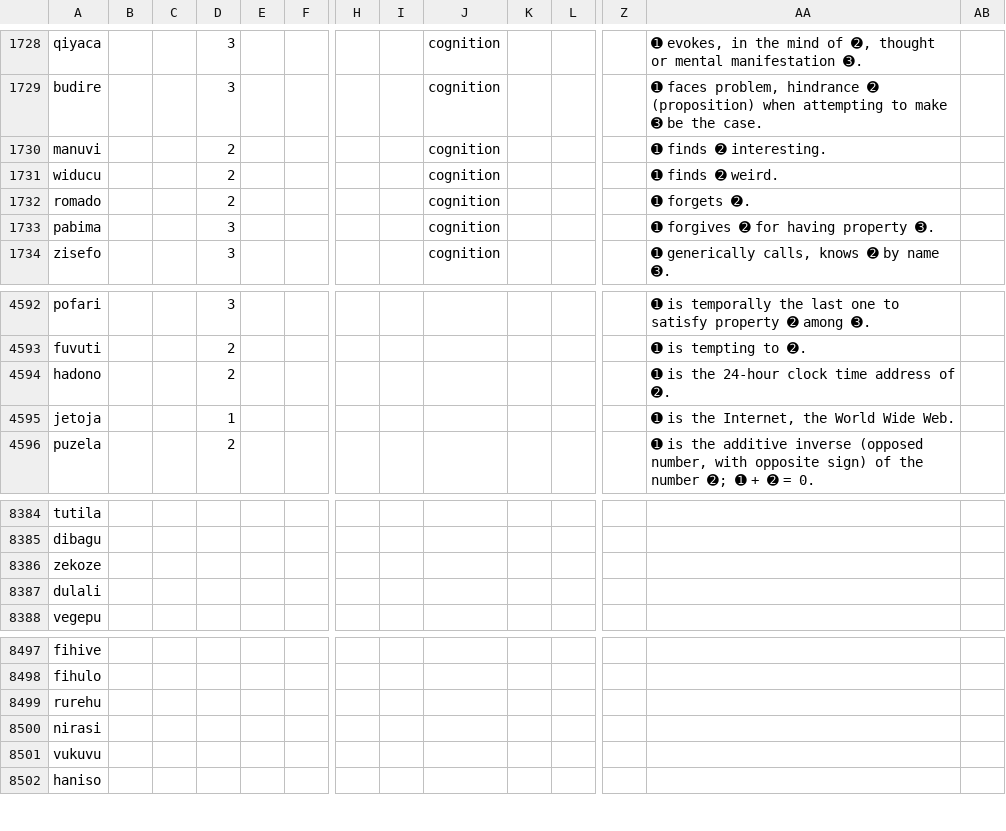
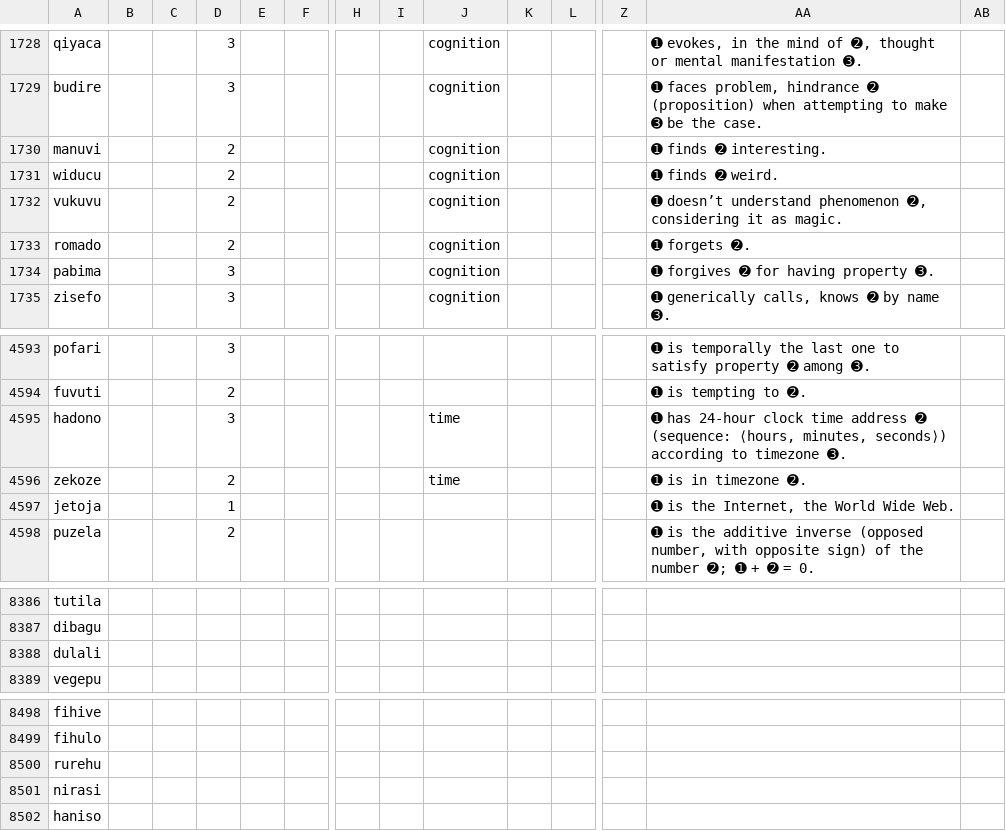
Before and after one commit to Ntsekees/Predilex, a CSV file: predilex.csv, drawn as a sheet; only a part is shown, gaps mark what is left out; removed rows and columns are numbered as before the commit, all else as after; rows hold the shown columns only; the diff names each change by its address in the sheet, - before the commit and + after, or states it on an @@ line.

Commit message:
Editing/adding a couple entries.

```diff
--- a/predilex.csv
+++ b/predilex.csv
+row 1732: vukuvu |  |  | 2 |  |  |  |  | cognition |  |  |  | ➊ doesn’t understand phenomenon ➋, considering it as magic.
-D4595: 2
+D4595: 3
-J4595: (empty)
+J4595: time
-AA4595: ➊ is the 24-hour clock time address of ➋.
+AA4595: ➊ has 24-hour clock time address ➋ (sequence: ⟨hours, minutes, seconds⟩) according to timezone ➌.
+row 4596: zekoze |  |  | 2 |  |  |  |  | time |  |  |  | ➊ is in timezone ➋.
-row 8386: zekoze
-row 8501: vukuvu
```
